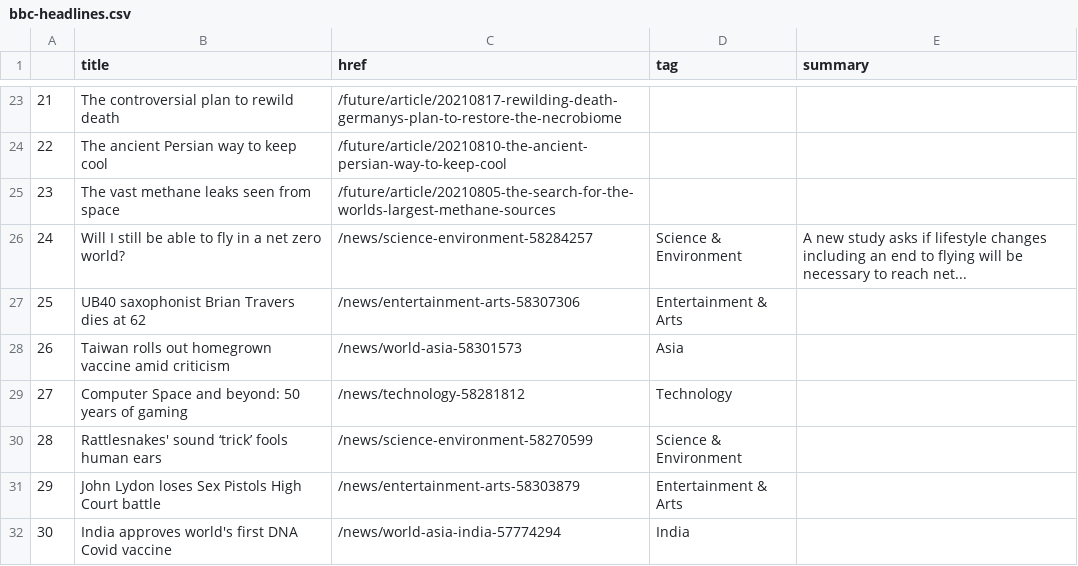
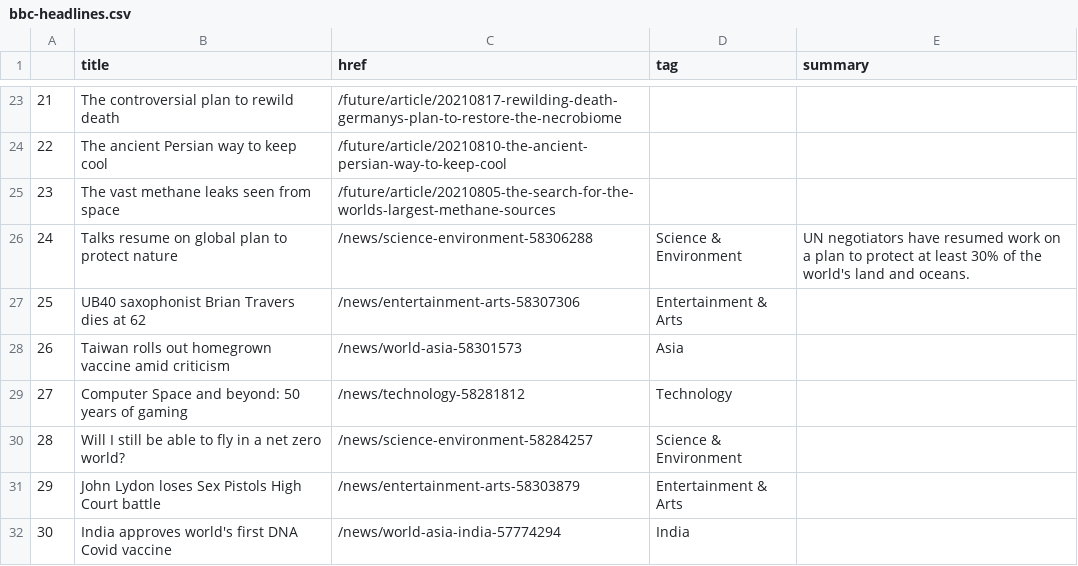
Before and after one commit to kgrumke/automatic-scraper, a CSV file: bbc-headlines.csv, drawn as a sheet; only a part is shown, gaps mark what is left out.

```diff
--- a/bbc-headlines.csv
+++ b/bbc-headlines.csv
@@ -25,3 +25,3 @@
 23,The vast methane leaks seen from space,/future/article/20210805-the-search-for-the-worlds-largest-methane-sources,,
-24,Will I still be able to fly in a net zero world?,/news/science-environment-58284257,Science & Environment,A new study asks if lifestyle changes including an end to flying will be necessary to reach net...
+24,Talks resume on global plan to protect nature,/news/science-environment-58306288,Science & Environment,UN negotiators have resumed work on a plan to protect at least 30% of the world's land and oceans.
 25,UB40 saxophonist Brian Travers dies at 62,/news/entertainment-arts-58307306,Entertainment & Arts,
@@ -29,3 +29,3 @@
 27,Computer Space and beyond: 50 years of gaming,/news/technology-58281812,Technology,
-28,Rattlesnakes' sound ‘trick’ fools human ears,/news/science-environment-58270599,Science & Environment,
+28,Will I still be able to fly in a net zero world?,/news/science-environment-58284257,Science & Environment,
 29,John Lydon loses Sex Pistols High Court battle,/news/entertainment-arts-58303879,Entertainment & Arts,
```
